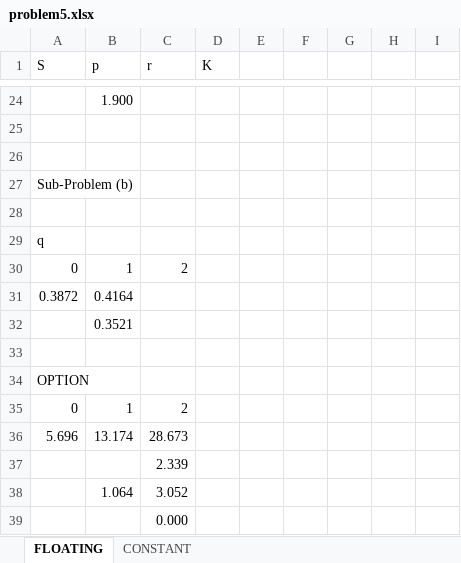
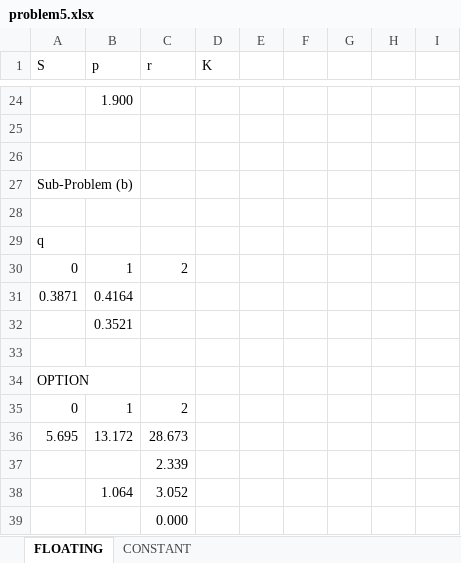
Before and after one commit to wbpark91/FIN513, an Excel workbook: Homework/HW4/problem5.xlsx, sheet FLOATING, drawn as a sheet; only a part is shown, gaps mark what is left out; values as stored, in another font and other column widths than the file's, no borders; removed rows and columns are numbered as before the commit, all else as after; the diff names each change by its address in the sheet, - before the commit and + after, or states it on an @@ line.

Commit message:
adjust problem 5 - cont -> simple

```diff
--- a/Homework/HW4/problem5.xlsx (sheet FLOATING)
+++ b/Homework/HW4/problem5.xlsx (sheet FLOATING)
-A31 (S): 0.3872
+A31 (S): 0.3871
-row 36: 5.696 | 13.174 | 28.673
+row 36: 5.695 | 13.172 | 28.673
```
Also changed, not shown: formulas that keep their value, 3 other files.
